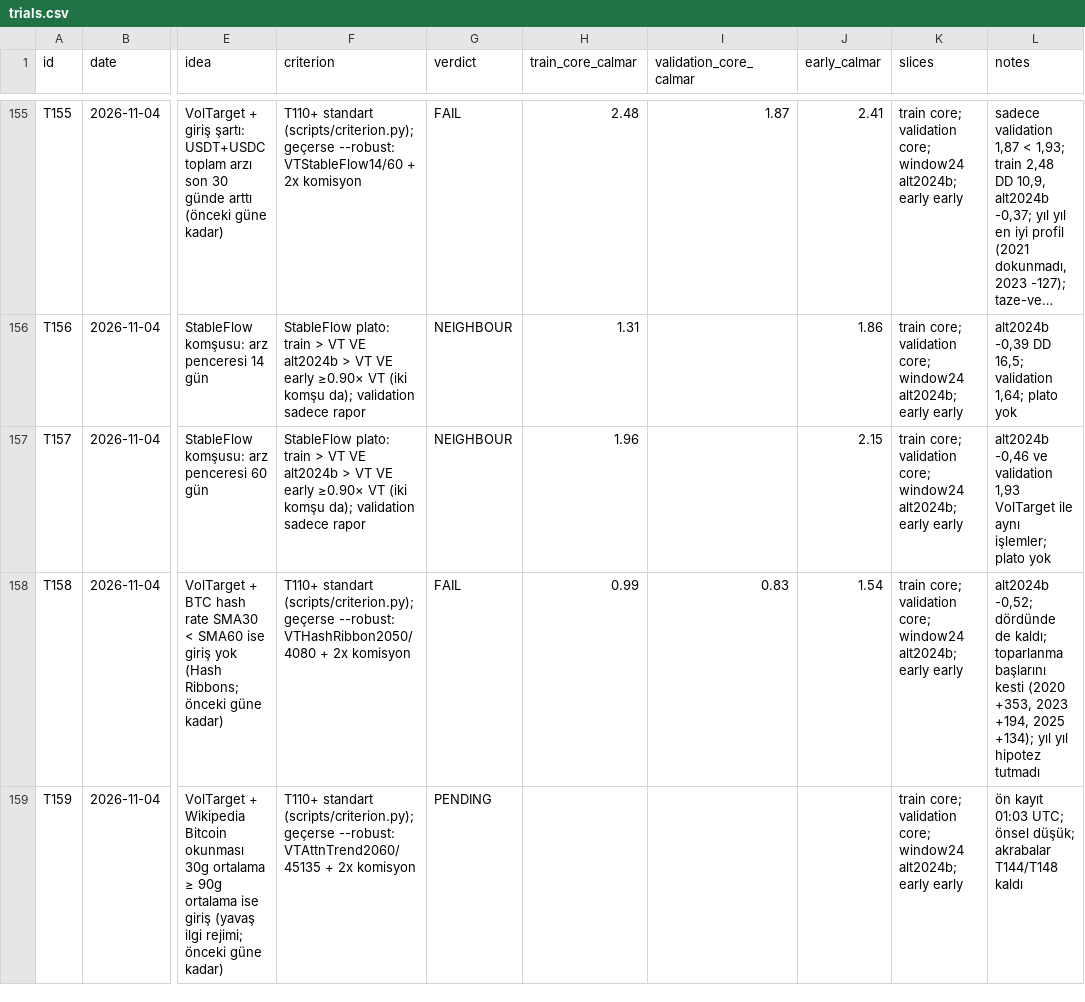
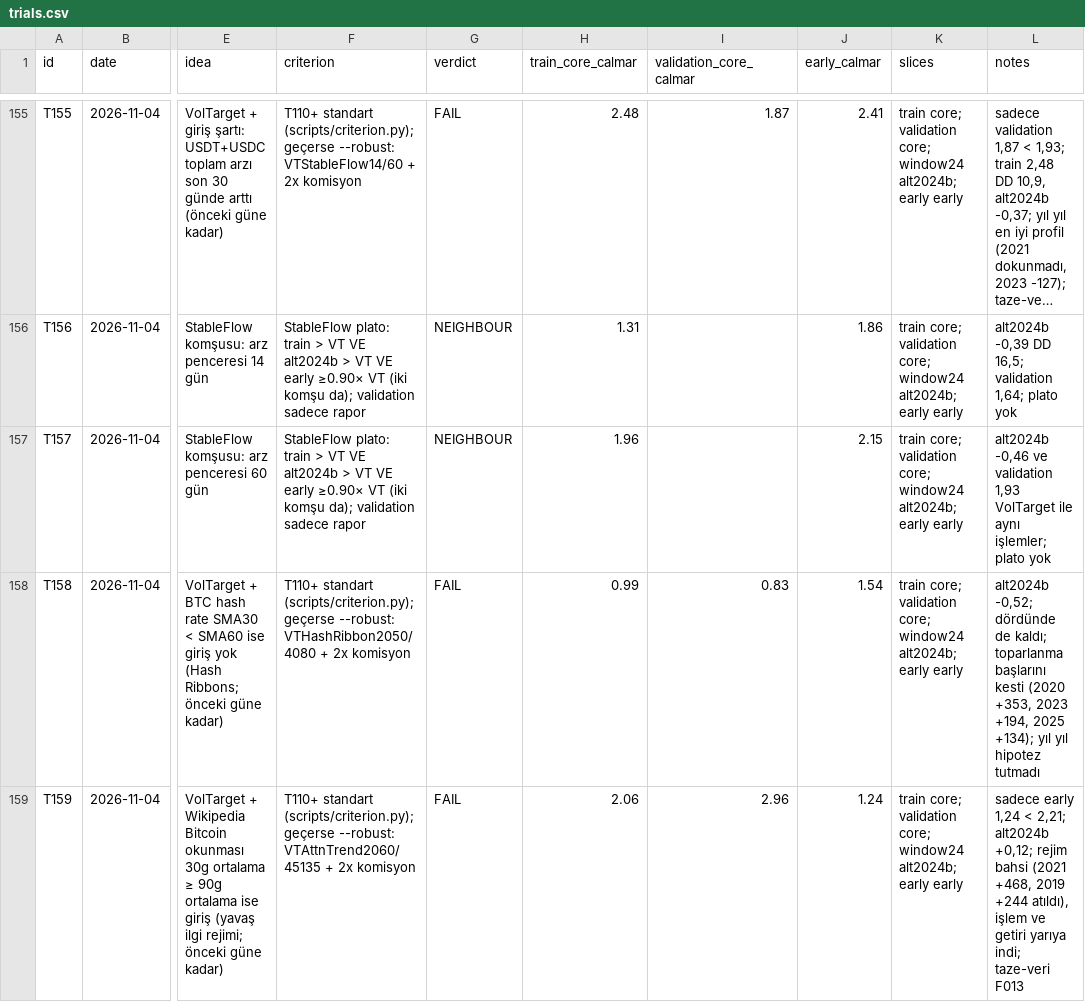
Before and after one commit to mertrumi-dev/ft-lab, a CSV file: docs/trials.csv, drawn as a sheet; only a part is shown, gaps mark what is left out; long unchanged cells end in …; the diff names each change by its address in the sheet, - before the commit and + after, or states it on an @@ line.

```diff
--- a/docs/trials.csv
+++ b/docs/trials.csv
-G159 (verdict): PENDING
+G159 (verdict): FAIL
-H159 (train_core_calmar): (empty)
+H159 (train_core_calmar): 2.06
-I159 (validation_core_calmar): (empty)
+I159 (validation_core_calmar): 2.96
-J159 (early_calmar): (empty)
+J159 (early_calmar): 1.24
-L159 (notes): ön kayıt 01:03 UTC; önsel düşük; akrabalar T144/T148 kaldı
+L159 (notes): sadece early 1,24 < 2,21; alt2024b +0,12; rejim bahsi (2021 +468, 2019 +244 atıldı), işlem ve getiri yarıya indi; taze-veri F013
```
Also changed, not shown: docs/fresh/preregistered.csv, 2 other files.
